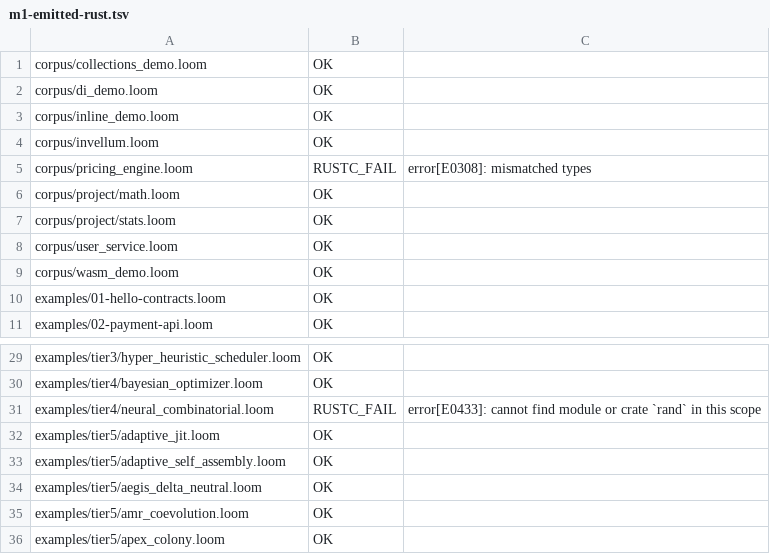
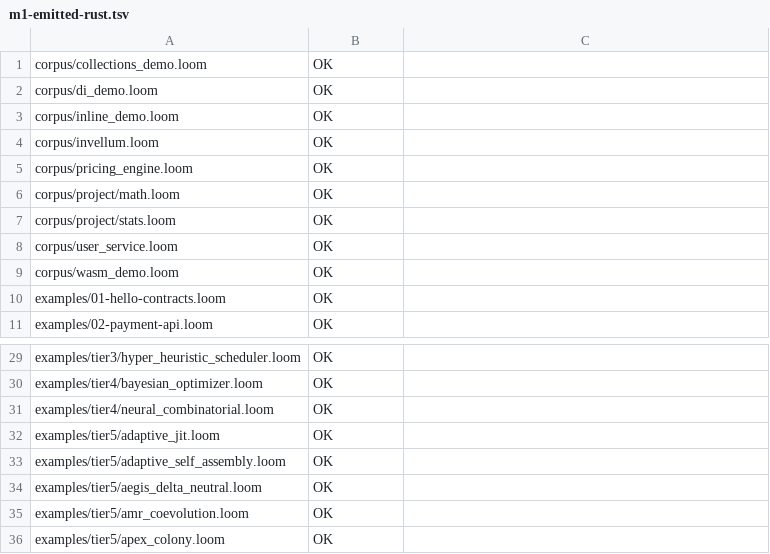
Before and after one commit to jghiringhelli/loom, a TSV file: experiments/maturity/evidence/m1-emitted-rust.tsv, drawn as a sheet; only a part is shown, gaps mark what is left out.

```diff
--- a/experiments/maturity/evidence/m1-emitted-rust.tsv
+++ b/experiments/maturity/evidence/m1-emitted-rust.tsv
@@ -4,3 +4,3 @@ corpus/inline_demo.loom	OK
 corpus/invellum.loom	OK	
-corpus/pricing_engine.loom	RUSTC_FAIL	error[E0308]: mismatched types
+corpus/pricing_engine.loom	OK	
 corpus/project/math.loom	OK	
@@ -30,3 +30,3 @@ examples/tier3/hyper_heuristic_scheduler.loom	OK
 examples/tier4/bayesian_optimizer.loom	OK	
-examples/tier4/neural_combinatorial.loom	RUSTC_FAIL	error[E0433]: cannot find module or crate `rand` in this scope
+examples/tier4/neural_combinatorial.loom	OK	
 examples/tier5/adaptive_jit.loom	OK	
```
Also changed, not shown: 10 other files.
